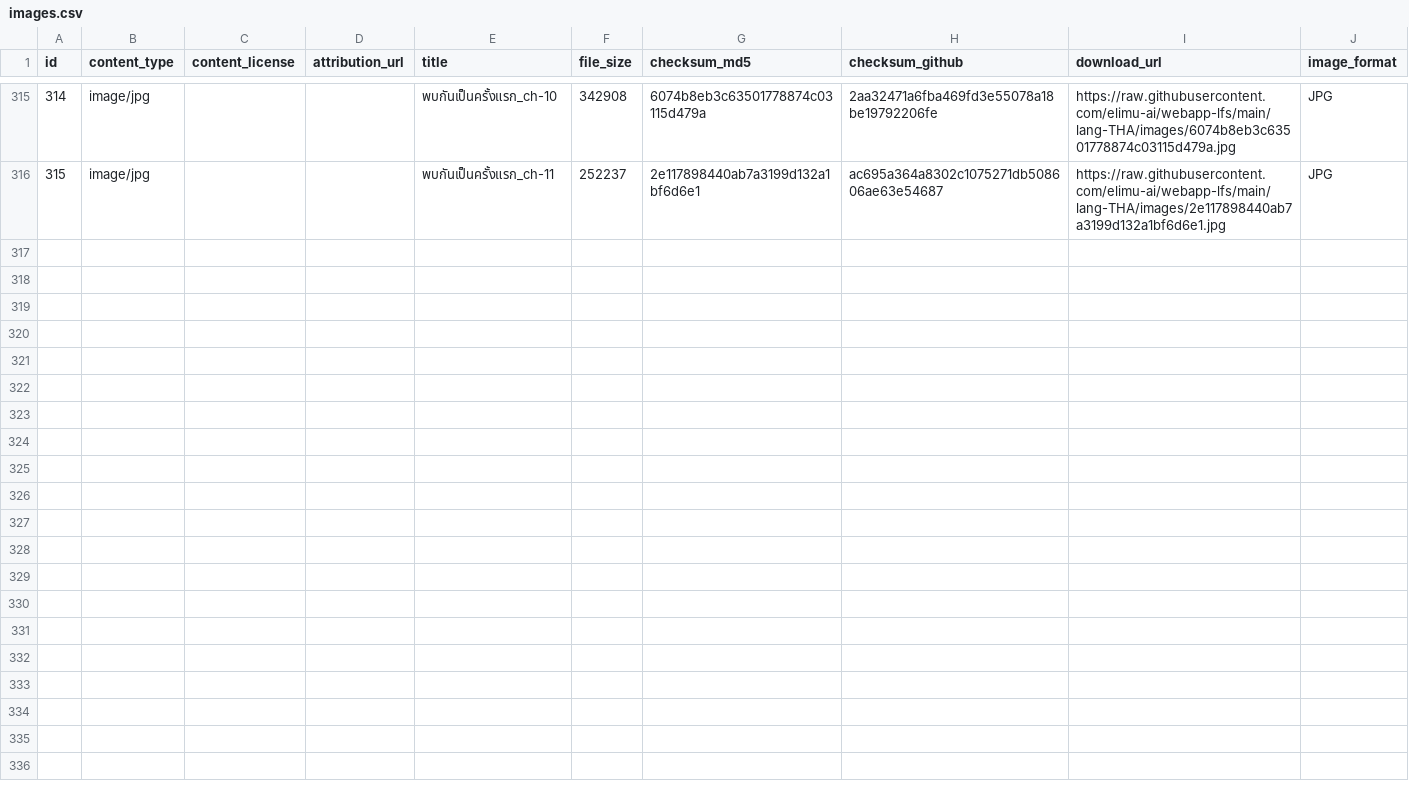
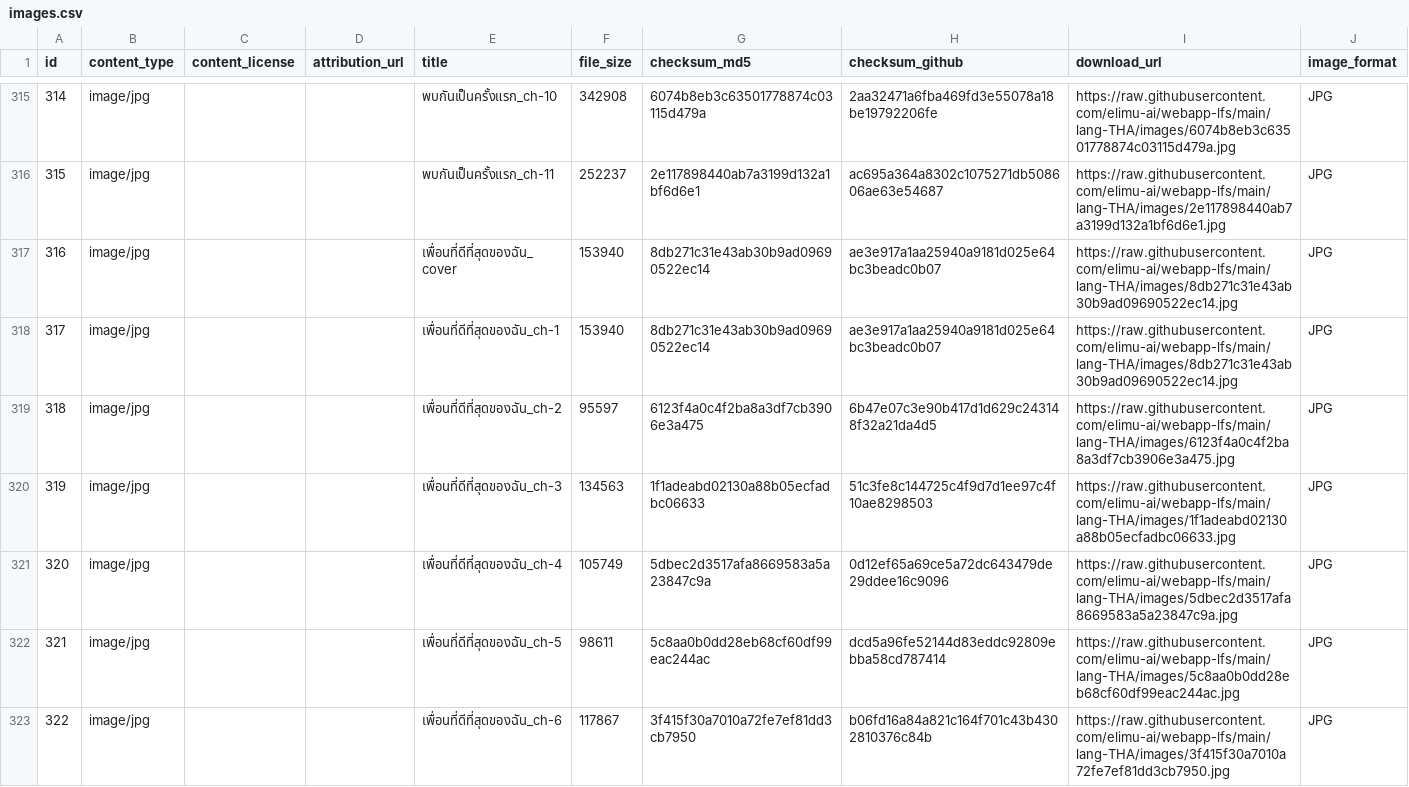
Before and after one commit to elimu-ai/webapp-lfs, a CSV file: lang-THA/images.csv, drawn as a sheet; only a part is shown, gaps mark what is left out; the diff covers the shown part only.

```diff
--- a/lang-THA/images.csv
+++ b/lang-THA/images.csv
@@ -316 +316,8 @@ id,content_type,content_license,attribution_url,title,file_size,checksum_md5,che
 315,image/jpg,,,พบกันเป็นครั้งแรก_ch-11,252237,2e117898440ab7a3199d132a1bf6d6e1,ac695a364a8302c1075271db508606ae63e54687,https://raw.githubusercontent.com/elimu-ai/webapp-lfs/main/lang-THA/images/2e117898440ab7a3199d132a1bf6d6e1.jpg,JPG
+316,image/jpg,,,เพื่อนที่ดีที่สุดของฉัน_cover,153940,8db271c31e43ab30b9ad09690522ec14,ae3e917a1aa25940a9181d025e64bc3beadc0b07,https://raw.githubusercontent.com/elimu-ai/webapp-lfs/main/lang-THA/images/8db271c31e43ab30b9ad09690522ec14.jpg,JPG
+317,image/jpg,,,เพื่อนที่ดีที่สุดของฉัน_ch-1,153940,8db271c31e43ab30b9ad09690522ec14,ae3e917a1aa25940a9181d025e64bc3beadc0b07,https://raw.githubusercontent.com/elimu-ai/webapp-lfs/main/lang-THA/images/8db271c31e43ab30b9ad09690522ec14.jpg,JPG
+318,image/jpg,,,เพื่อนที่ดีที่สุดของฉัน_ch-2,95597,6123f4a0c4f2ba8a3df7cb3906e3a475,6b47e07c3e90b417d1d629c243148f32a21da4d5,https://raw.githubusercontent.com/elimu-ai/webapp-lfs/main/lang-THA/images/6123f4a0c4f2ba8a3df7cb3906e3a475.jpg,JPG
+319,image/jpg,,,เพื่อนที่ดีที่สุดของฉัน_ch-3,134563,1f1adeabd02130a88b05ecfadbc06633,51c3fe8c144725c4f9d7d1ee97c4f10ae8298503,https://raw.githubusercontent.com/elimu-ai/webapp-lfs/main/lang-THA/images/1f1adeabd02130a88b05ecfadbc06633.jpg,JPG
+320,image/jpg,,,เพื่อนที่ดีที่สุดของฉัน_ch-4,105749,5dbec2d3517afa8669583a5a23847c9a,0d12ef65a69ce5a72dc643479de29ddee16c9096,https://raw.githubusercontent.com/elimu-ai/webapp-lfs/main/lang-THA/images/5dbec2d3517afa8669583a5a23847c9a.jpg,JPG
+321,image/jpg,,,เพื่อนที่ดีที่สุดของฉัน_ch-5,98611,5c8aa0b0dd28eb68cf60df99eac244ac,dcd5a96fe52144d83eddc92809ebba58cd787414,https://raw.githubusercontent.com/elimu-ai/webapp-lfs/main/lang-THA/images/5c8aa0b0dd28eb68cf60df99eac244ac.jpg,JPG
+322,image/jpg,,,เพื่อนที่ดีที่สุดของฉัน_ch-6,117867,3f415f30a7010a72fe7ef81dd3cb7950,b06fd16a84a821c164f701c43b4302810376c84b,https://raw.githubusercontent.com/elimu-ai/webapp-lfs/main/lang-THA/images/3f415f30a7010a72fe7ef81dd3cb7950.jpg,JPG
```
Also changed, not shown: 6 added rows elsewhere in this file, lang-THA/letter-sounds.csv, lang-THA/letters.csv, 7 other files.
